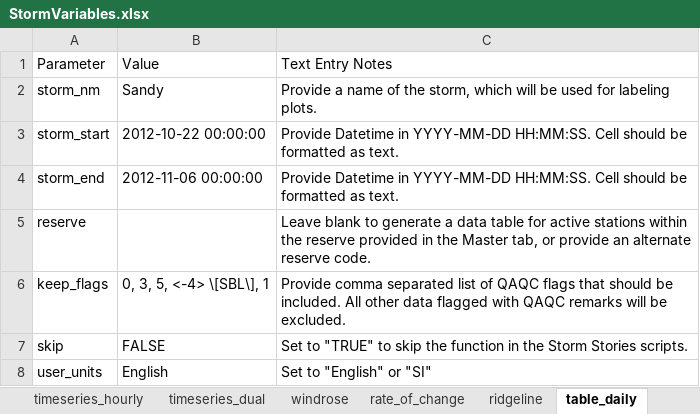
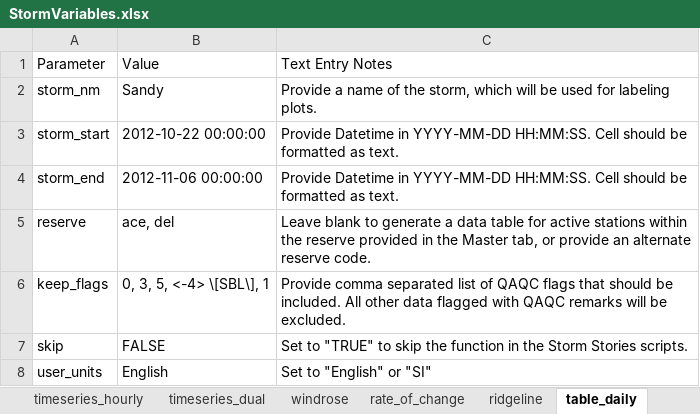
Before and after one commit to LimnoTech/SWMPrStorm, an Excel workbook: data/StormVariables.xlsx, sheet table_daily, drawn as a sheet; values as stored, in another font and other column widths than the file's, no borders; the diff names each change by its address in the sheet, - before the commit and + after, or states it on an @@ line.

```diff
--- a/data/StormVariables.xlsx (sheet table_daily)
+++ b/data/StormVariables.xlsx (sheet table_daily)
-B5: (empty)
+B5: ace, del
```
Also changed, not shown: sheet table_summary, 2 other files.
